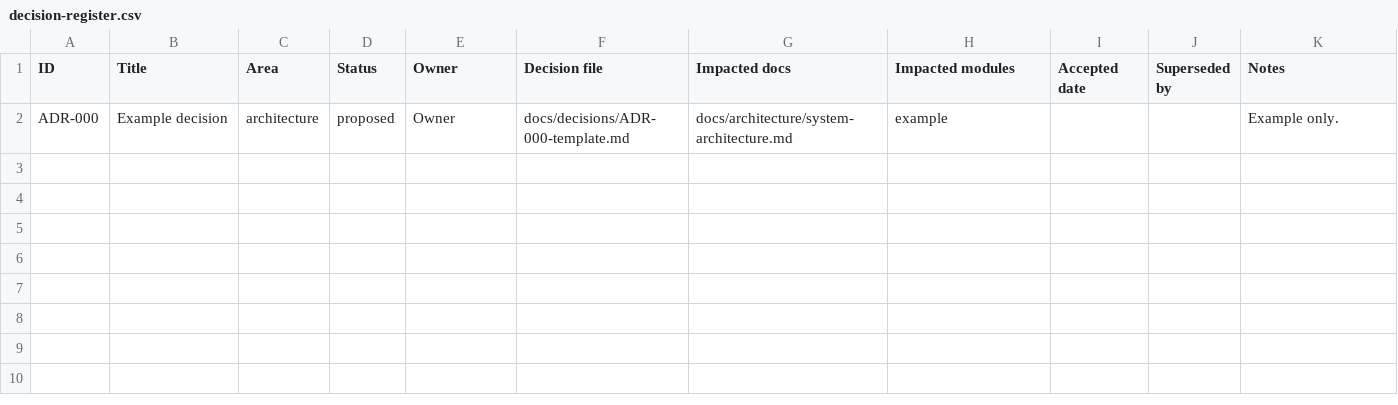
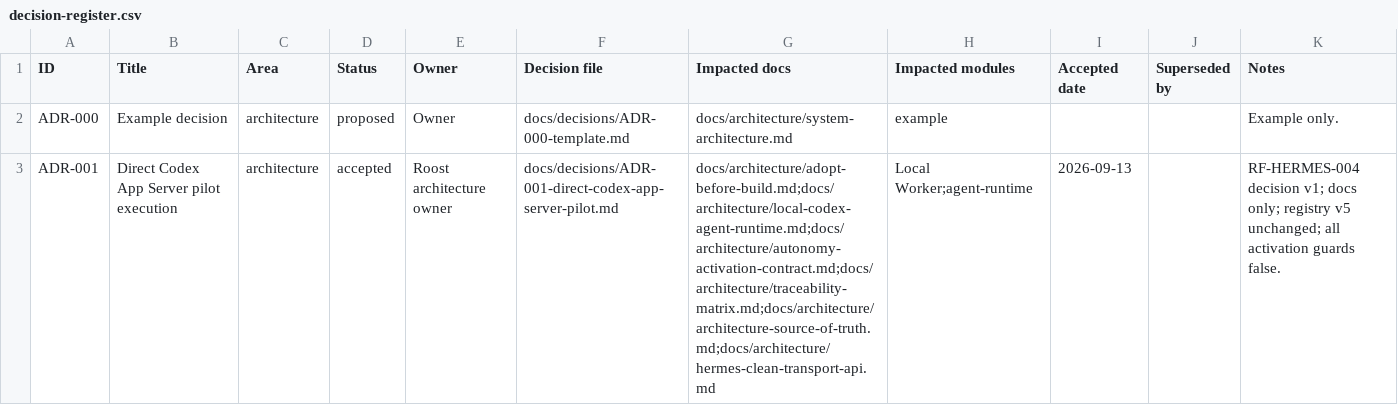
Before and after one commit to Wroblewski-Patryk/Roost, a CSV file: docs/decisions/decision-register.csv, drawn as a sheet.

Commit message:
RF-HERMES-004: accept direct Codex App Server pilot architecture

```diff
--- a/docs/decisions/decision-register.csv
+++ b/docs/decisions/decision-register.csv
@@ -2 +2,2 @@ ID,Title,Area,Status,Owner,Decision file,Impacted docs,Impacted modules,Accepted
 ADR-000,Example decision,architecture,proposed,Owner,docs/decisions/ADR-000-template.md,docs/architecture/system-architecture.md,example,,,Example only.
+ADR-001,Direct Codex App Server pilot execution,architecture,accepted,Roost architecture owner,docs/decisions/ADR-001-direct-codex-app-server-pilot.md,docs/architecture/adopt-before-build.md;docs/architecture/local-codex-agent-runtime.md;docs/architecture/autonomy-activation-contract.md;docs/architecture/traceability-matrix.md;docs/architecture/architecture-source-of-truth.md;docs/architecture/hermes-clean-transport-api.md,Local Worker;agent-runtime,2026-09-13,,RF-HERMES-004 decision v1; docs only; registry v5 unchanged; all activation guards false.
```
Also changed, not shown: 8 other files.
